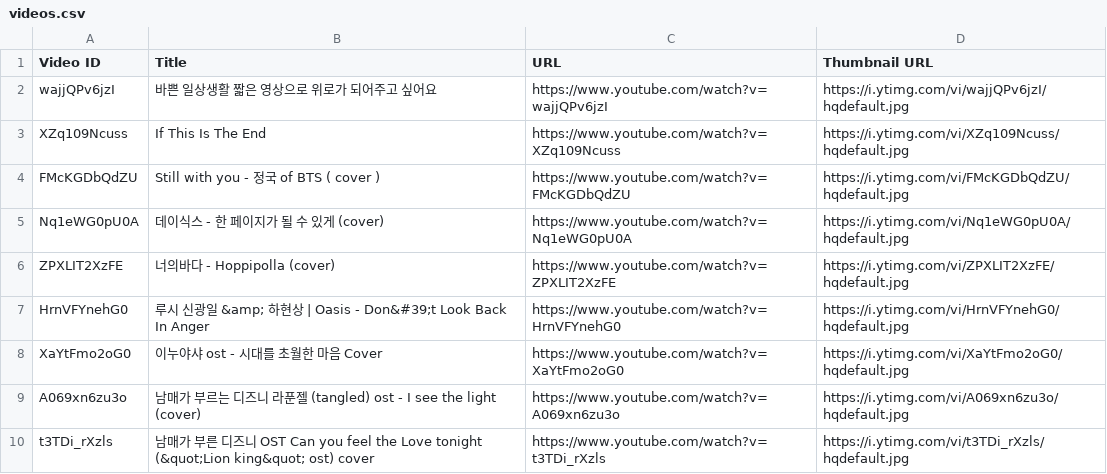
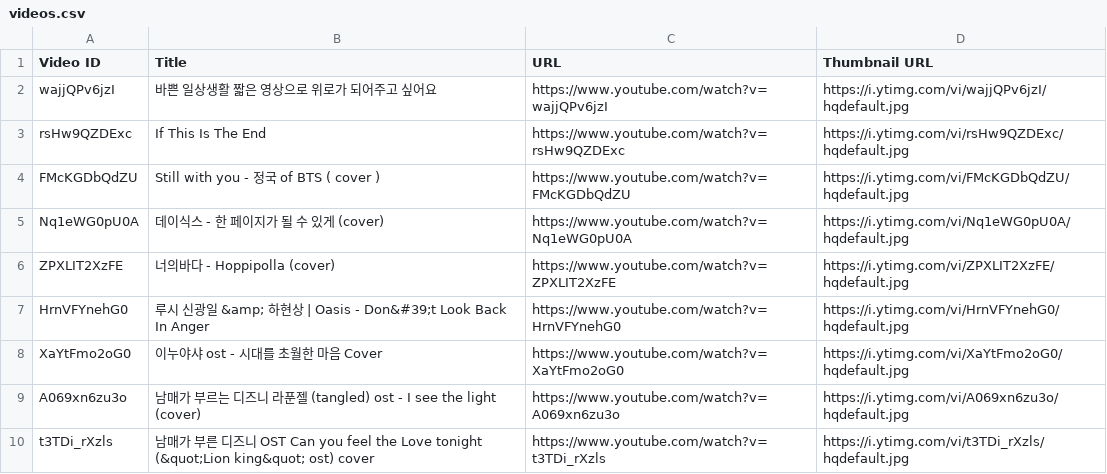
Before and after one commit to Gbintree/DevForDuck-LUCY, a CSV file: Resources/Light1/Cover/videos.csv, drawn as a sheet; only a part is shown.

Commit message:
If this is the end 링크 오탈자 수정

```diff
--- a/Resources/Light1/Cover/videos.csv
+++ b/Resources/Light1/Cover/videos.csv
@@ -2,3 +2,3 @@ Video ID,Title,URL,Thumbnail URL
 wajjQPv6jzI,"바쁜 일상생활 짧은 영상으로 위로가 되어주고 싶어요", https://www.youtube.com/watch?v=wajjQPv6jzI,https://i.ytimg.com/vi/wajjQPv6jzI/hqdefault.jpg
-XZq109Ncuss,If This Is The End, https://www.youtube.com/watch?v=XZq109Ncuss,https://i.ytimg.com/vi/XZq109Ncuss/hqdefault.jpg
+rsHw9QZDExc,If This Is The End, https://www.youtube.com/watch?v=rsHw9QZDExc,https://i.ytimg.com/vi/rsHw9QZDExc/hqdefault.jpg
 FMcKGDbQdZU,Still with you - 정국 of BTS  ( cover ),https://www.youtube.com/watch?v=FMcKGDbQdZU,https://i.ytimg.com/vi/FMcKGDbQdZU/hqdefault.jpg
```
